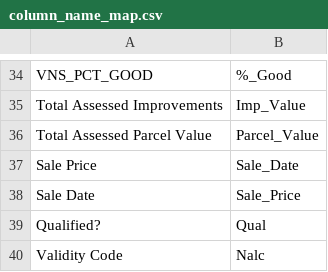
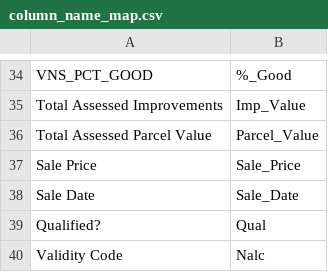
Before and after one commit to navkal/el, a CSV file: citizen_serve/column_name_map.csv, drawn as a sheet; only a part is shown, gaps mark what is left out.

```diff
--- a/citizen_serve/column_name_map.csv
+++ b/citizen_serve/column_name_map.csv
@@ -36,4 +36,4 @@ Total Assessed Improvements,Imp_Value
 Total Assessed Parcel Value,Parcel_Value
-Sale Price,Sale_Date
-Sale Date,Sale_Price
+Sale Price,Sale_Price
+Sale Date,Sale_Date
 Qualified?,Qual
```
Also changed, not shown: 3 other files.
